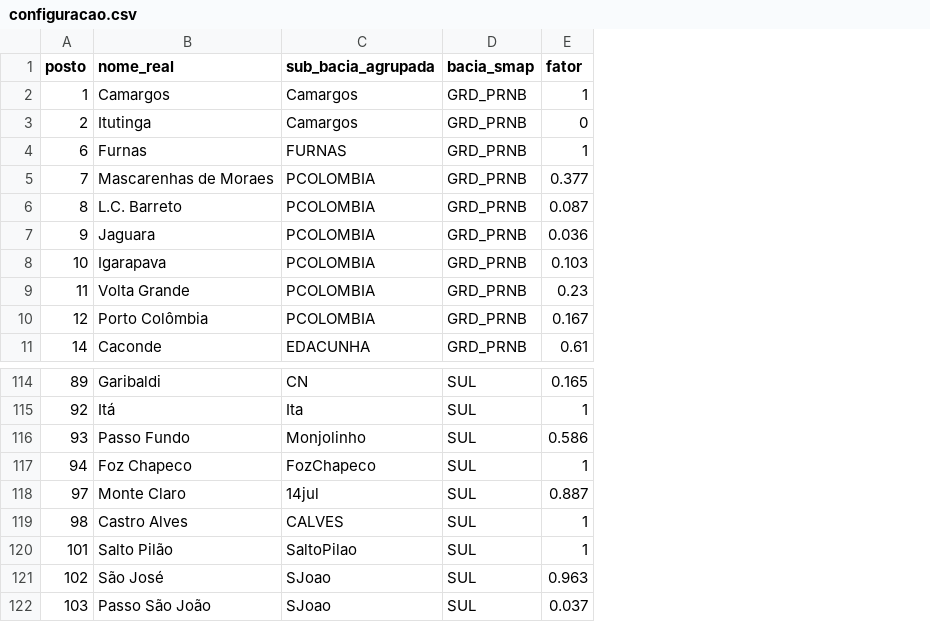
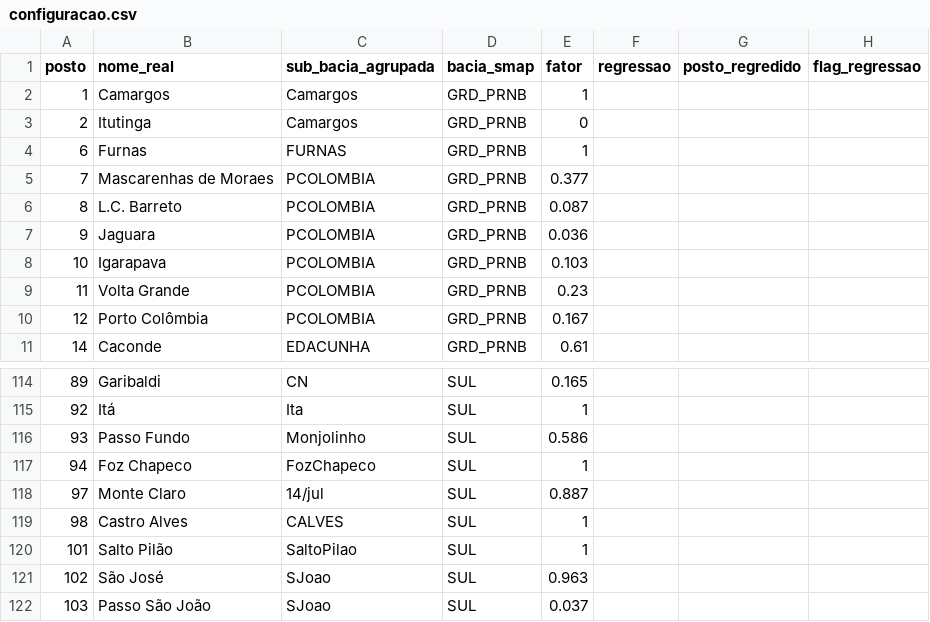
Before and after one commit to ONSBR/smapOnsR, a CSV file: inst/extdata/arq_entrada_novo/configuracao.csv, drawn as a sheet; only a part is shown, gaps mark what is left out; the diff names each change by its address in the sheet, - before the commit and + after, or states it on an @@ line.

Commit message:
atualizacao das colunas do arquivo de configuracao para o caso exemplo

```diff
--- a/inst/extdata/arq_entrada_novo/configuracao.csv
+++ b/inst/extdata/arq_entrada_novo/configuracao.csv
+column F (regressao), empty
+column G (posto_regredido), empty
+column H (flag_regressao), empty
-C118 (sub_bacia_agrupada): 14jul
+C118 (sub_bacia_agrupada): 14/jul
```
